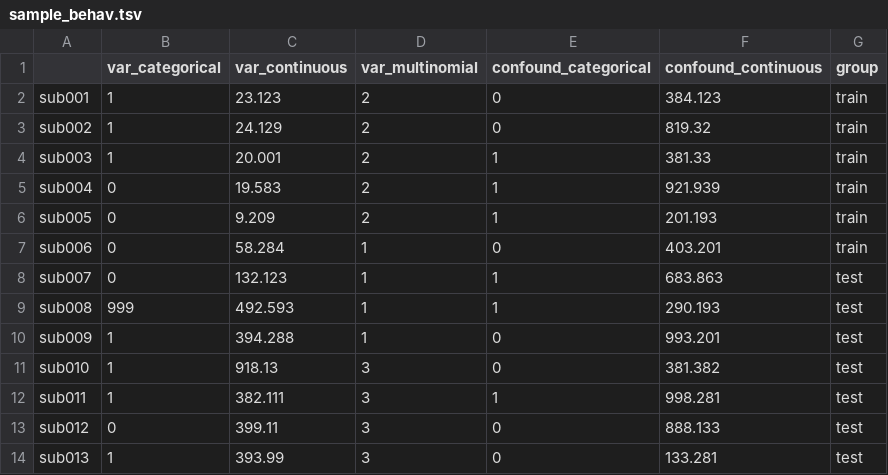
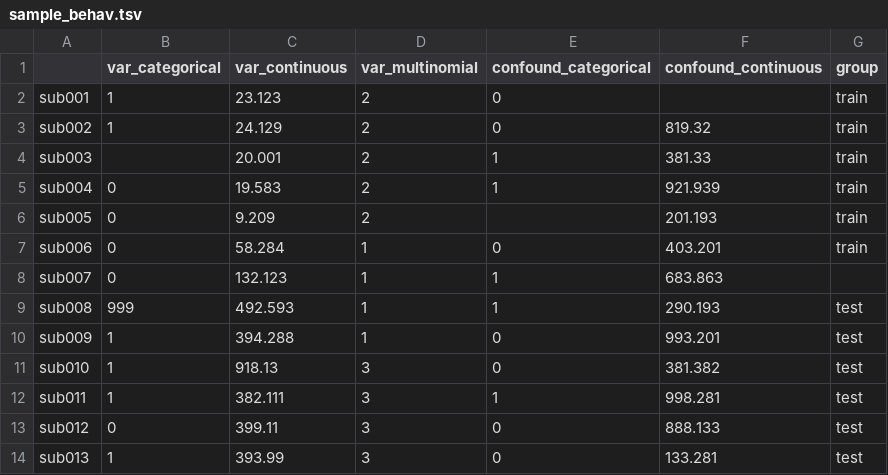
Before and after one commit to lukassnoek/skbold, a TSV file: skbold/data/test_data/sample_behav.tsv, drawn as a sheet.

Commit message:
Bunch of tests and some misc changes

```diff
--- a/skbold/data/test_data/sample_behav.tsv
+++ b/skbold/data/test_data/sample_behav.tsv
@@ -1,9 +1,9 @@
 	var_categorical	var_continuous	var_multinomial	confound_categorical	confound_continuous	group
-sub001	1	23.123	2	0	384.123	train
+sub001	1	23.123	2	0		train
 sub002	1	24.129	2	0	819.32	train
-sub003	1	20.001	2	1	381.33	train
+sub003		20.001	2	1	381.33	train
 sub004	0	19.583	2	1	921.939	train
-sub005	0	9.209	2	1	201.193	train
+sub005	0	9.209	2		201.193	train
 sub006	0	58.284	1	0	403.201	train
-sub007	0	132.123	1	1	683.863	test
+sub007	0	132.123	1	1	683.863	
 sub008	999	492.593	1	1	290.193	test
```
Also changed, not shown: 3 other files.
